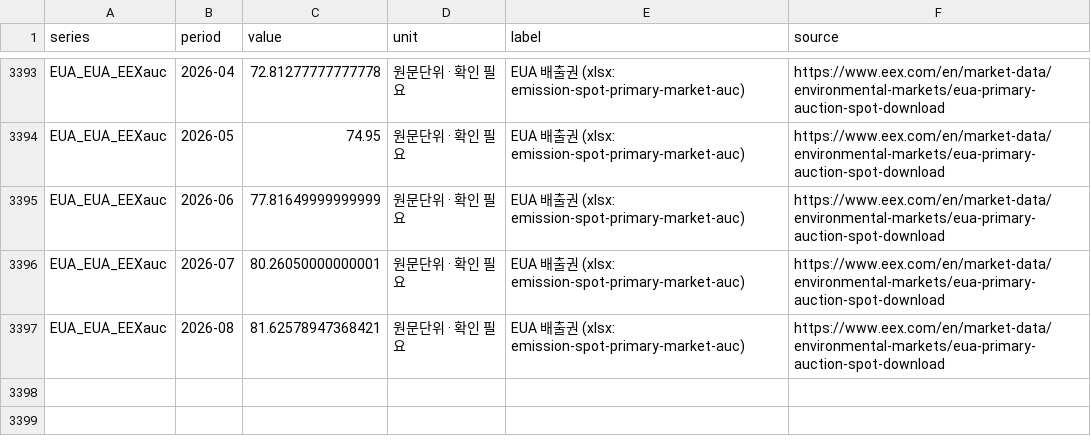
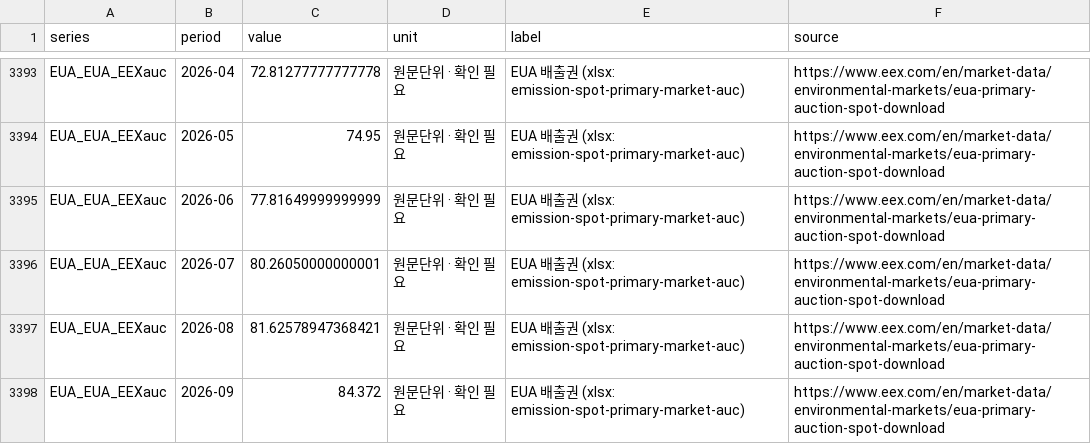
Before and after one commit to bnkim192/eia-harvester, a CSV file: fuel_monthly.csv, drawn as a sheet; only a part is shown, gaps mark what is left out.

```diff
--- a/fuel_monthly.csv
+++ b/fuel_monthly.csv
@@ -3397 +3397,2 @@ EUA_EUA_EEXauc,2026-07,80.26050000000001,원문단위 · 확인 필요,EUA 배
 EUA_EUA_EEXauc,2026-08,81.62578947368421,원문단위 · 확인 필요,EUA 배출권 (xlsx: emission-spot-primary-market-auc),https://www.eex.com/en/market-data/environmental-markets/eua-primary-auction-spot-download
+EUA_EUA_EEXauc,2026-09,84.372,원문단위 · 확인 필요,EUA 배출권 (xlsx: emission-spot-primary-market-auc),https://www.eex.com/en/market-data/environmental-markets/eua-primary-auction-spot-download
```
Also changed, not shown: backtest_scorecard.csv, eia_rto_monthly.csv, 11 other files.
